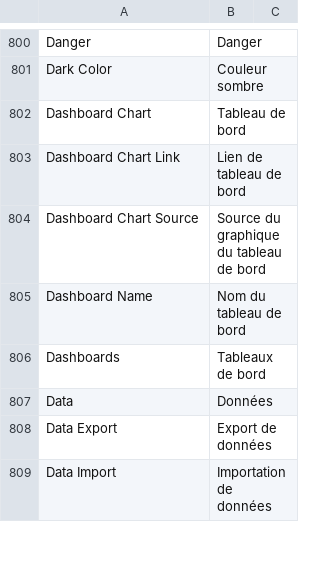
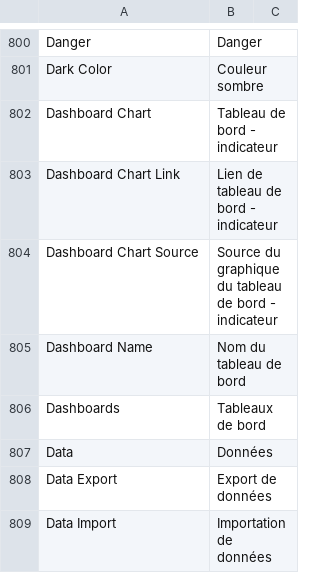
Before and after one commit to experiments001/frappe-sqlite, a CSV file: frappe/translations/fr.csv, drawn as a sheet; only a part is shown, gaps mark what is left out.

Commit message:
fix: update franch translation (#16974)
remove plurals (as other translation)

```diff
--- a/frappe/translations/fr.csv
+++ b/frappe/translations/fr.csv
@@ -801,5 +801,5 @@ Danger,Danger,
 Dark Color,Couleur sombre,
-Dashboard Chart,Tableau de bord,
-Dashboard Chart Link,Lien de tableau de bord,
-Dashboard Chart Source,Source du graphique du tableau de bord,
+Dashboard Chart,Tableau de bord - indicateur,
+Dashboard Chart Link,Lien de tableau de bord - indicateur,
+Dashboard Chart Source,Source du graphique du tableau de bord - indicateur,
 Dashboard Name,Nom du tableau de bord,
```
